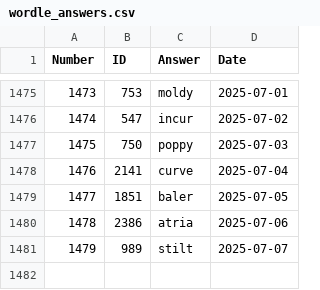
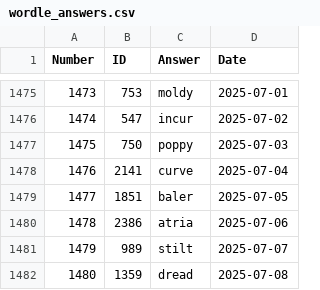
Before and after one commit to nicolas-guerra/PastWordle, a CSV file: wordle_answers.csv, drawn as a sheet; only a part is shown, gaps mark what is left out.

```diff
--- a/wordle_answers.csv
+++ b/wordle_answers.csv
@@ -1481 +1481,2 @@ Number,ID,Answer,Date
 1479,989,stilt,2025-07-07
+1480,1359,dread,2025-07-08
```
